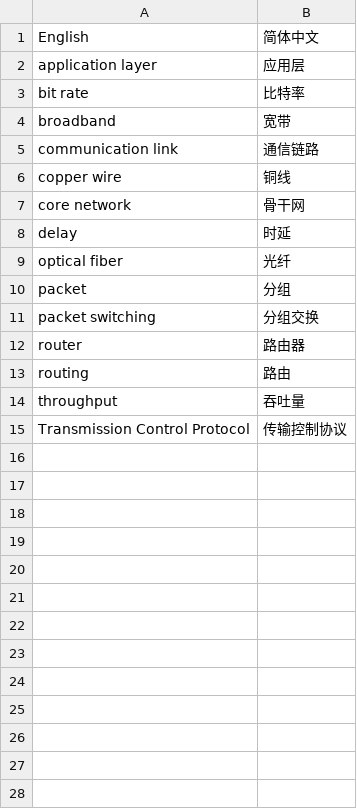
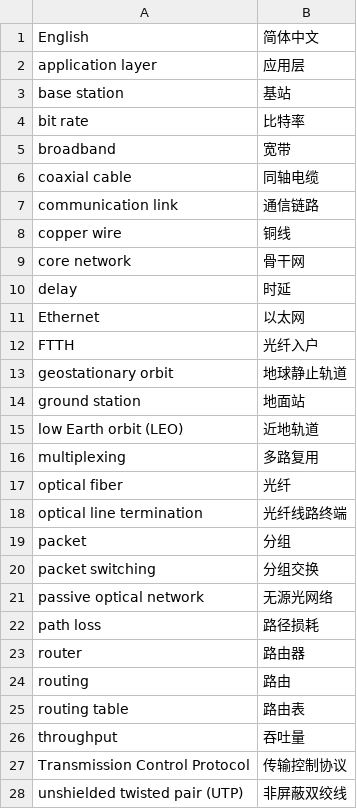
Before and after one commit to xfq/glossary, a CSV file: networking/networking.csv, drawn as a sheet.

```diff
--- a/networking/networking.csv
+++ b/networking/networking.csv
@@ -2,4 +2,6 @@
 application layer,应用层
+base station,基站
 bit rate,比特率
 broadband,宽带
+coaxial cable,同轴电缆
 communication link,通信链路
@@ -8,8 +10,19 @@ core network,骨干网
 delay,时延
+Ethernet,以太网
+FTTH,光纤入户
+geostationary orbit,地球静止轨道
+ground station,地面站
+low Earth orbit (LEO),近地轨道
+multiplexing,多路复用
 optical fiber,光纤
+optical line termination,光纤线路终端
 packet,分组
 packet switching,分组交换
+passive optical network,无源光网络
+path loss,路径损耗
 router,路由器
 routing,路由
+routing table,路由表
 throughput,吞吐量
 Transmission Control Protocol,传输控制协议
+unshielded twisted pair (UTP),非屏蔽双绞线
```
Also changed, not shown: 1 other file.
